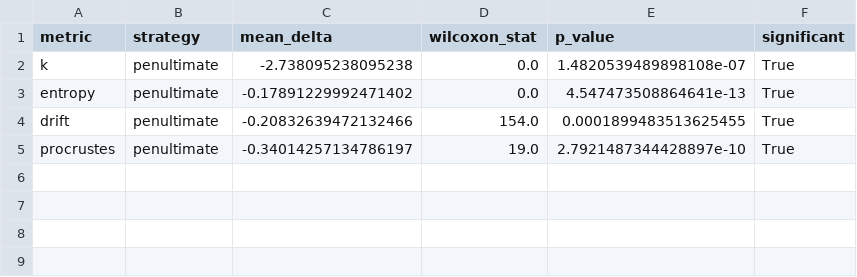
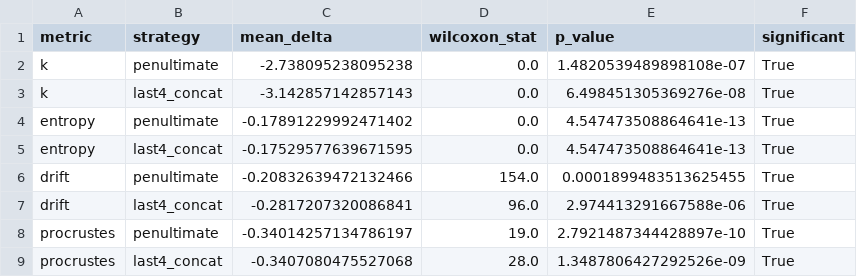
Before and after one commit to alejandrommingo/LISBETH, a CSV file: academic/methodological_report/phase4_tables/42_baseline_vs_dapt_math.csv, drawn as a sheet; the diff names each change by its address in the sheet, - before the commit and + after, or states it on an @@ line.

Commit message:
feat: Support multi-language experiments (English/Spanish) and cleanup
- Added --country, --baseline-model, --anchors, --dapt-model parameters to CLI

- Implemented English Experiment (Lockdown UK) verification

- Updated README.md with comprehensive guide

- Removed temporary verification scripts

```diff
--- a/academic/methodological_report/phase4_tables/42_baseline_vs_dapt_math.csv
+++ b/academic/methodological_report/phase4_tables/42_baseline_vs_dapt_math.csv
+row 3: k | last4_concat | -3.142857142857143 | 0.0 | 6.498451305369276e-08 | True
+row 5: entropy | last4_concat | -0.17529577639671595 | 0.0 | 4.547473508864641e-13 | True
+row 7: drift | last4_concat | -0.2817207320086841 | 96.0 | 2.974413291667588e-06 | True
+row 9: procrustes | last4_concat | -0.3407080475527068 | 28.0 | 1.3487806427292526e-09 | True
```
Also changed, not shown: academic/methodological_report/phase4_tables/42_subspace_geometry_checks.csv, academic/methodological_report/phase4_tables/43_sensitivity_summary.csv, 56 other files.
